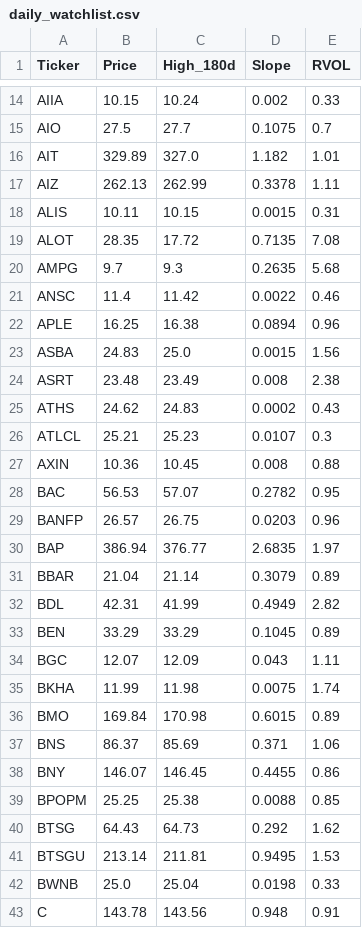
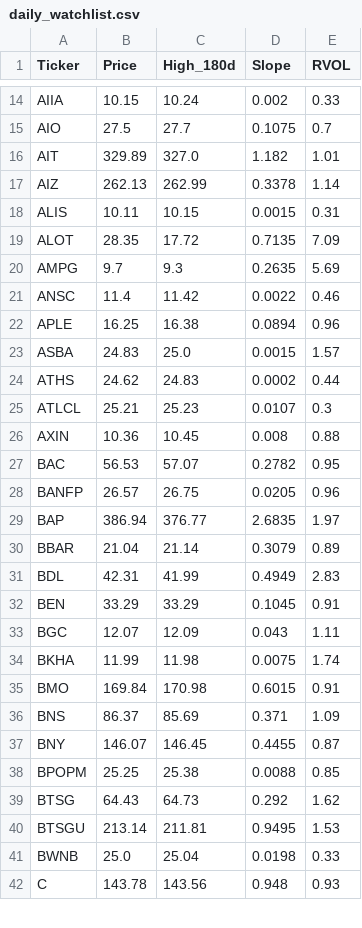
Before and after one commit to akshatsirohiya-arch/my-investment-ai, a CSV file: daily_watchlist.csv, drawn as a sheet; only a part is shown, gaps mark what is left out; the diff covers the shown part only.

```diff
--- a/daily_watchlist.csv
+++ b/daily_watchlist.csv
@@ -16,11 +16,10 @@ AIO,27.5,27.7,0.1075,0.7
 AIT,329.89,327.0,1.182,1.01
-AIZ,262.13,262.99,0.3378,1.11
+AIZ,262.13,262.99,0.3378,1.14
 ALIS,10.11,10.15,0.0015,0.31
-ALOT,28.35,17.72,0.7135,7.08
-AMPG,9.7,9.3,0.2635,5.68
+ALOT,28.35,17.72,0.7135,7.09
+AMPG,9.7,9.3,0.2635,5.69
 ANSC,11.4,11.42,0.0022,0.46
 APLE,16.25,16.38,0.0894,0.96
-ASBA,24.83,25.0,0.0015,1.56
-ASRT,23.48,23.49,0.008,2.38
-ATHS,24.62,24.83,0.0002,0.43
+ASBA,24.83,25.0,0.0015,1.57
+ATHS,24.62,24.83,0.0002,0.44
 ATLCL,25.21,25.23,0.0107,0.3
@@ -28,12 +27,12 @@ AXIN,10.36,10.45,0.008,0.88
 BAC,56.53,57.07,0.2782,0.95
-BANFP,26.57,26.75,0.0203,0.96
+BANFP,26.57,26.75,0.0205,0.96
 BAP,386.94,376.77,2.6835,1.97
 BBAR,21.04,21.14,0.3079,0.89
-BDL,42.31,41.99,0.4949,2.82
-BEN,33.29,33.29,0.1045,0.89
+BDL,42.31,41.99,0.4949,2.83
+BEN,33.29,33.29,0.1045,0.91
 BGC,12.07,12.09,0.043,1.11
 BKHA,11.99,11.98,0.0075,1.74
-BMO,169.84,170.98,0.6015,0.89
-BNS,86.37,85.69,0.371,1.06
-BNY,146.07,146.45,0.4455,0.86
+BMO,169.84,170.98,0.6015,0.91
+BNS,86.37,85.69,0.371,1.09
+BNY,146.07,146.45,0.4455,0.87
 BPOPM,25.25,25.38,0.0088,0.85
@@ -42,2 +41,2 @@ BTSGU,213.14,211.81,0.9495,1.53
 BWNB,25.0,25.04,0.0198,0.33
-C,143.78,143.56,0.948,0.91
+C,143.78,143.56,0.948,0.93
```
Also changed, not shown: 4 added rows, 3 removed rows and 87 edited cells elsewhere in this file.
